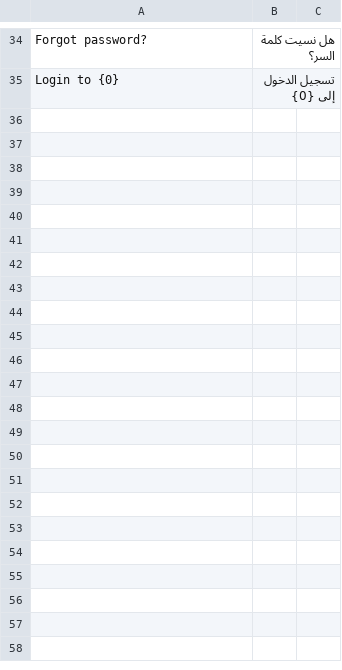
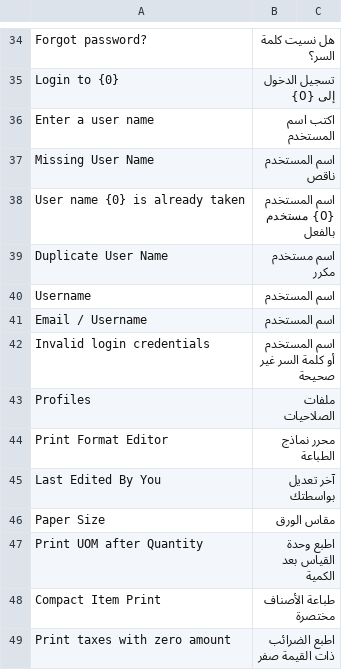
Before and after one commit to Refaat1942/Commercial-ERP, a CSV file: commercial_erp/translations/_manual_ar.csv, drawn as a sheet; only a part is shown, gaps mark what is left out.

```diff
--- a/commercial_erp/translations/_manual_ar.csv
+++ b/commercial_erp/translations/_manual_ar.csv
@@ -35 +35,15 @@ Forgot password?,هل نسيت كلمة السر؟,
 Login to {0},تسجيل الدخول إلى {0},
+Enter a user name,اكتب اسم المستخدم,
+Missing User Name,اسم المستخدم ناقص,
+User name {0} is already taken,اسم المستخدم {0} مستخدم بالفعل,
+Duplicate User Name,اسم مستخدم مكرر,
+Username,اسم المستخدم,
+Email / Username,اسم المستخدم,
+Invalid login credentials,اسم المستخدم أو كلمة السر غير صحيحة,
+Profiles,ملفات الصلاحيات,
+Print Format Editor,محرر نماذج الطباعة,
+Last Edited By You,آخر تعديل بواسطتك,
+Paper Size,مقاس الورق,
+Print UOM after Quantity,اطبع وحدة القياس بعد الكمية,
+Compact Item Print,طباعة الأصناف مختصرة,
+Print taxes with zero amount,اطبع الضرائب ذات القيمة صفر,
```
Also changed, not shown: 12 other files.
